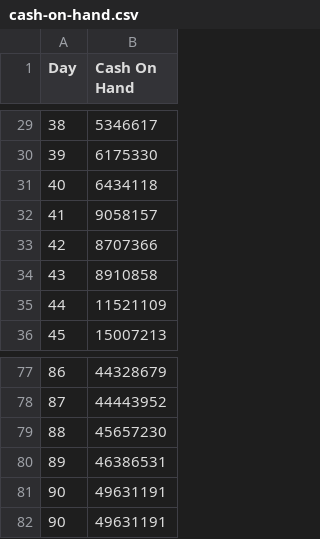
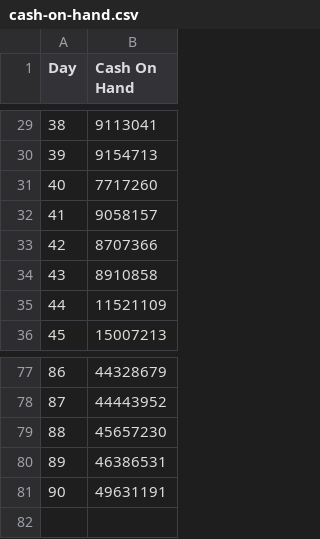
Before and after one commit to veryguaikia/pfb-igp, a CSV file: csv reports/cash-on-hand.csv, drawn as a sheet; only a part is shown, gaps mark what is left out; the diff covers the shown part only.

```diff
--- a/csv reports/cash-on-hand.csv
+++ b/csv reports/cash-on-hand.csv
@@ -29,4 +29,4 @@
-38,5346617
-39,6175330
-40,6434118
+38,9113041
+39,9154713
+40,7717260
 41,9058157
@@ -81,2 +81 @@
 90,49631191
-90,49631191
```
Also changed, not shown: 27 edited cells elsewhere in this file, csv reports/overheads.csv.
